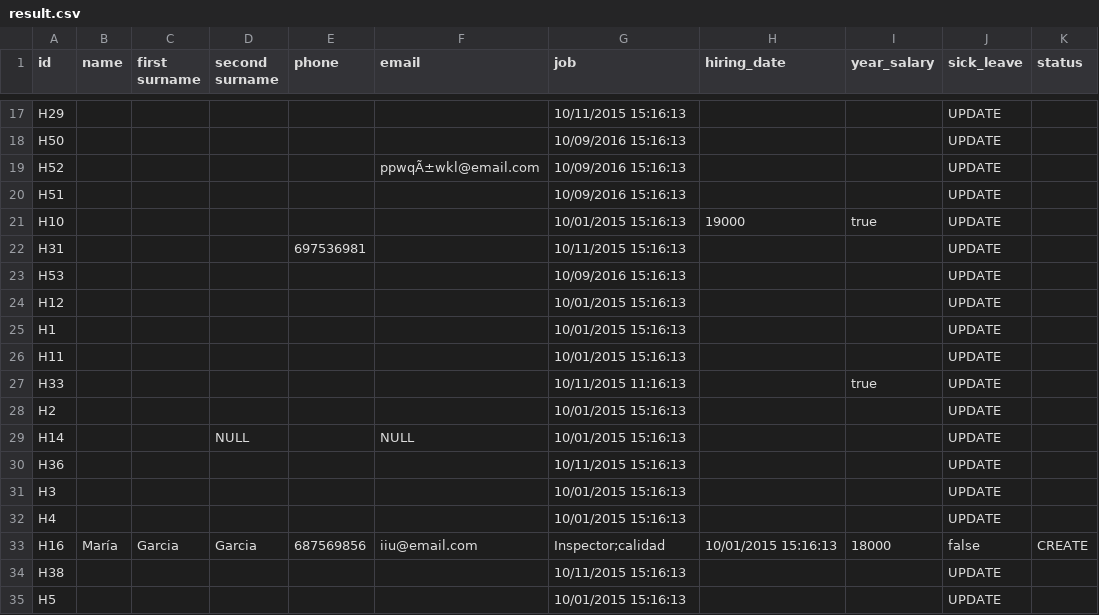
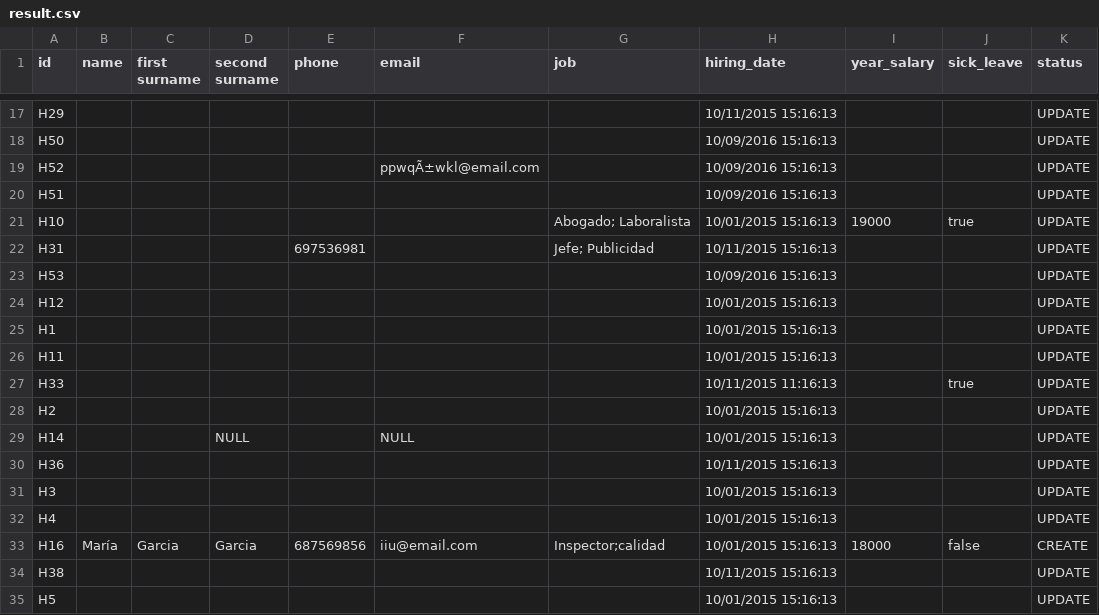
Before and after one commit to pablodiazsanz/csvRepsol, a CSV file: csv/result.csv, drawn as a sheet; only a part is shown, gaps mark what is left out; the diff covers the shown part only; the diff names each change by its address in the sheet, - before the commit and + after, or states it on an @@ line.

```diff
--- a/csv/result.csv
+++ b/csv/result.csv
-G17 (job): 10/11/2015 15:16:13
+G17 (job): (empty)
-H17 (hiring_date): (empty)
+H17 (hiring_date): 10/11/2015 15:16:13
-J17:J20 (sick_leave): UPDATE
+J17:J20 (sick_leave): (empty)
-K17:K32 (status): (empty)
+K17:K32 (status): UPDATE
-G18:G20 (job): 10/09/2016 15:16:13
+G18:G20 (job): (empty)
-H18:H20 (hiring_date): (empty)
+H18:H20 (hiring_date): 10/09/2016 15:16:13
-G21 (job): 10/01/2015 15:16:13
+G21 (job): Abogado; Laboralista
-H21 (hiring_date): 19000
+H21 (hiring_date): 10/01/2015 15:16:13
-I21 (year_salary): true
+I21 (year_salary): 19000
-J21 (sick_leave): UPDATE
+J21 (sick_leave): true
-G22 (job): 10/11/2015 15:16:13
+G22 (job): Jefe; Publicidad
-H22 (hiring_date): (empty)
+H22 (hiring_date): 10/11/2015 15:16:13
-J22:J26 (sick_leave): UPDATE
+J22:J26 (sick_leave): (empty)
-G23 (job): 10/09/2016 15:16:13
+G23 (job): (empty)
-H23 (hiring_date): (empty)
+H23 (hiring_date): 10/09/2016 15:16:13
-G24:G26 (job): 10/01/2015 15:16:13
+G24:G26 (job): (empty)
-H24:H26 (hiring_date): (empty)
+H24:H26 (hiring_date): 10/01/2015 15:16:13
-G27 (job): 10/11/2015 11:16:13
+G27 (job): (empty)
-H27 (hiring_date): (empty)
+H27 (hiring_date): 10/11/2015 11:16:13
-I27 (year_salary): true
+I27 (year_salary): (empty)
-J27 (sick_leave): UPDATE
+J27 (sick_leave): true
-G28:G29 (job): 10/01/2015 15:16:13
+G28:G29 (job): (empty)
-H28:H29 (hiring_date): (empty)
+H28:H29 (hiring_date): 10/01/2015 15:16:13
-J28:J32 (sick_leave): UPDATE
+J28:J32 (sick_leave): (empty)
-G30 (job): 10/11/2015 15:16:13
+G30 (job): (empty)
-H30 (hiring_date): (empty)
+H30 (hiring_date): 10/11/2015 15:16:13
-G31:G32 (job): 10/01/2015 15:16:13
+G31:G32 (job): (empty)
-H31:H32 (hiring_date): (empty)
+H31:H32 (hiring_date): 10/01/2015 15:16:13
-G34 (job): 10/11/2015 15:16:13
+G34 (job): (empty)
-H34 (hiring_date): (empty)
+H34 (hiring_date): 10/11/2015 15:16:13
-J34:J35 (sick_leave): UPDATE
+J34:J35 (sick_leave): (empty)
-K34:K35 (status): (empty)
+K34:K35 (status): UPDATE
-G35 (job): 10/01/2015 15:16:13
+G35 (job): (empty)
-H35 (hiring_date): (empty)
+H35 (hiring_date): 10/01/2015 15:16:13
```
Also changed, not shown: 83 edited cells elsewhere in this file, 12 other files.
